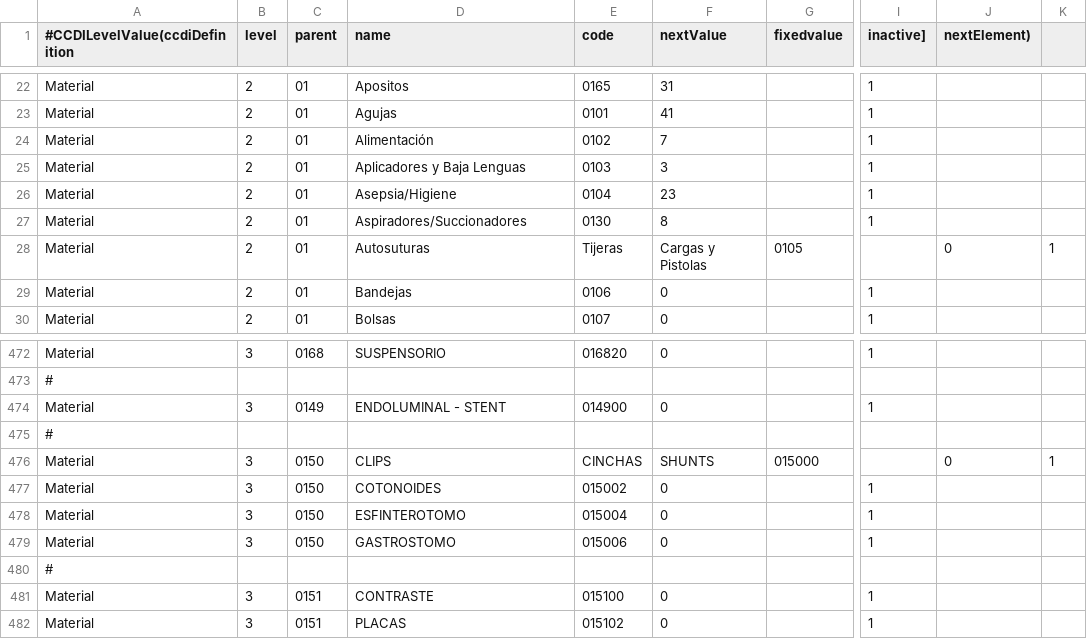
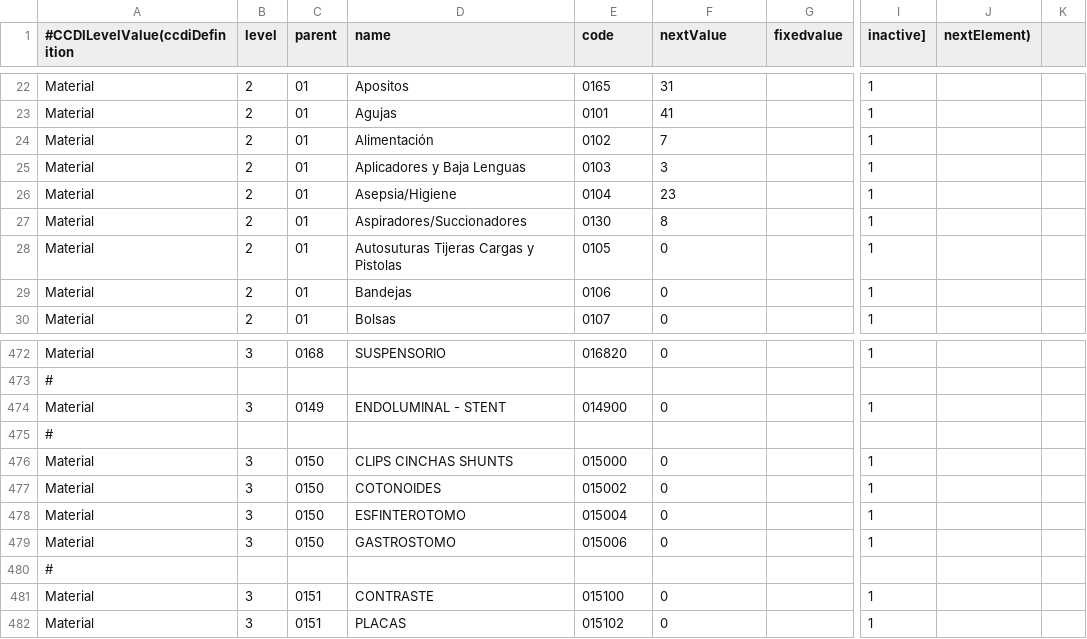
Before and after one commit to idbcgroup/GMH, a CSV file: ejb/src/main/resources/ccdiLevelValue.csv, drawn as a sheet; only a part is shown, gaps mark what is left out; the diff names each change by its address in the sheet, - before the commit and + after, or states it on an @@ line.

Commit message:
arreglado el csv de ccdilevelvalue + categorias de material

```diff
--- a/ejb/src/main/resources/ccdiLevelValue.csv
+++ b/ejb/src/main/resources/ccdiLevelValue.csv
-D28 (name): Autosuturas
+D28 (name): Autosuturas Tijeras Cargas y Pistolas
-E28 (code): Tijeras
+E28 (code): 0105
-F28 (nextValue): Cargas y Pistolas
+F28 (nextValue): 0
-G28 (fixedvalue): 0105
+G28 (fixedvalue): (empty)
-I28 (inactive]): (empty)
+I28 (inactive]): 1
-J28 (nextElement)): 0
+J28 (nextElement)): (empty)
-K28: 1
+K28: (empty)
-D476 (name): CLIPS
+D476 (name): CLIPS CINCHAS SHUNTS
-E476 (code): CINCHAS
+E476 (code): 015000
-F476 (nextValue): SHUNTS
+F476 (nextValue): 0
-G476 (fixedvalue): 015000
+G476 (fixedvalue): (empty)
-I476 (inactive]): (empty)
+I476 (inactive]): 1
-J476 (nextElement)): 0
+J476 (nextElement)): (empty)
-K476: 1
+K476: (empty)
```
Also changed, not shown: 1 other file.
